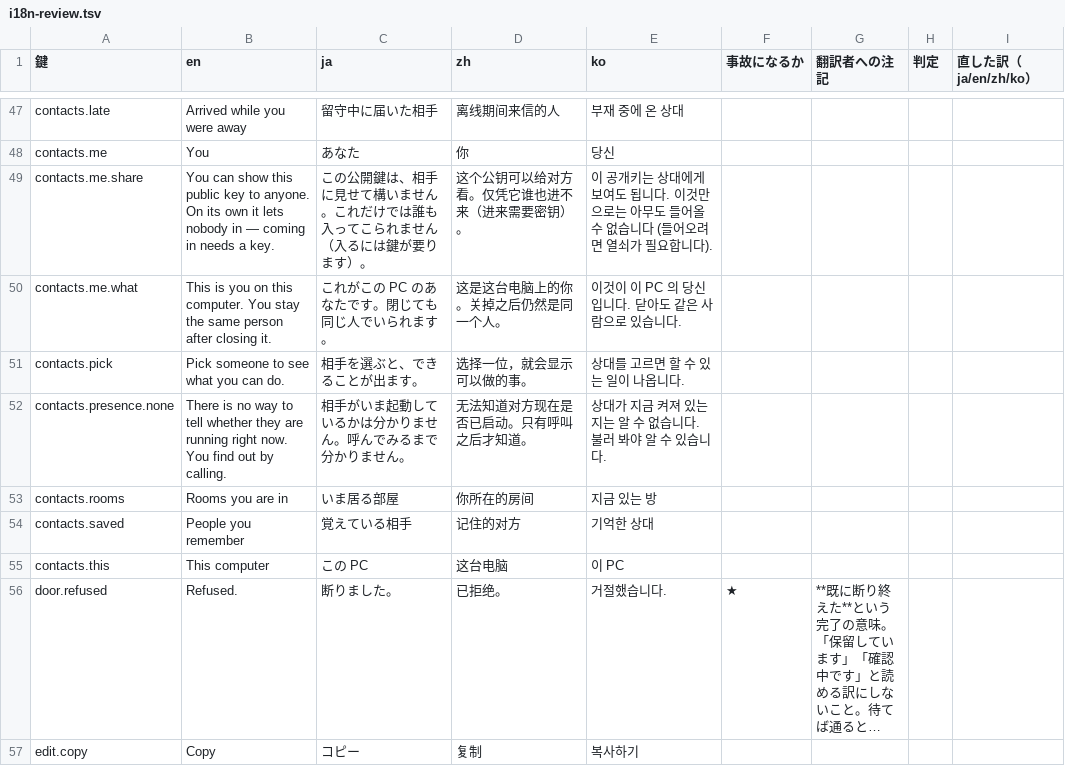
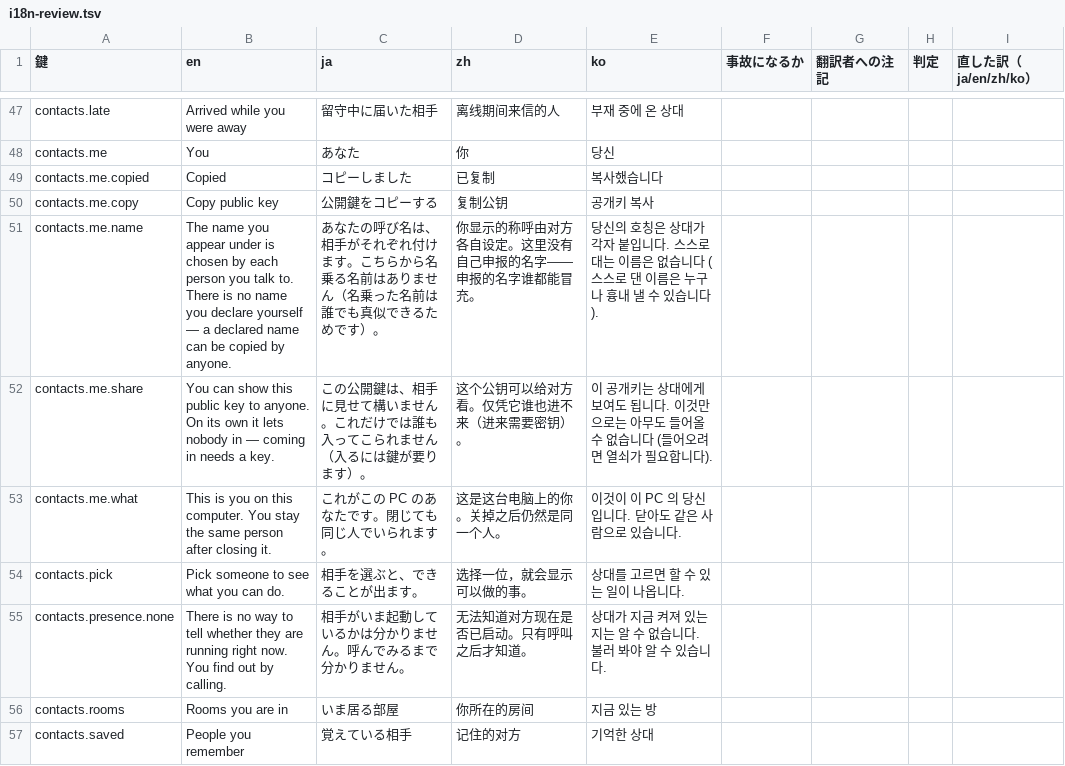
Before and after one commit to meta-taro/warifu, a TSV file: docs/i18n-review.tsv, drawn as a sheet; only a part is shown, gaps mark what is left out; the shorter side is filled out with more unchanged rows; long unchanged cells end in …; the diff names each change by its address in the sheet, - before the commit and + after, or states it on an @@ line.

```diff
--- a/docs/i18n-review.tsv
+++ b/docs/i18n-review.tsv
+row 49: contacts.me.copied | Copied | コピーしました | 已复制 | 복사했습니다
+row 50: contacts.me.copy | Copy public key | 公開鍵をコピーする | 复制公钥 | 공개키 복사
+row 51: contacts.me.name | The name you appear under is chosen by each person you talk to. There is no name you declare yourself — a declared name can be copied by anyone. | あなたの呼び名は、相手がそれぞれ付けます。こちらから名乗る名前はありません（名乗った名前は誰でも真似できるためです）。 | 你显示的称呼由对方各自设定。这里没有自己申报的名字——申报的名字谁都能冒充。 | 당신의 호칭은 상대가 각자 붙입니다. 스스로 대는 이름은 없습니다 (스스로 댄 이름은 누구나 흉내 낼 수 있습니다).
```
Also changed, not shown: 9 other files.
